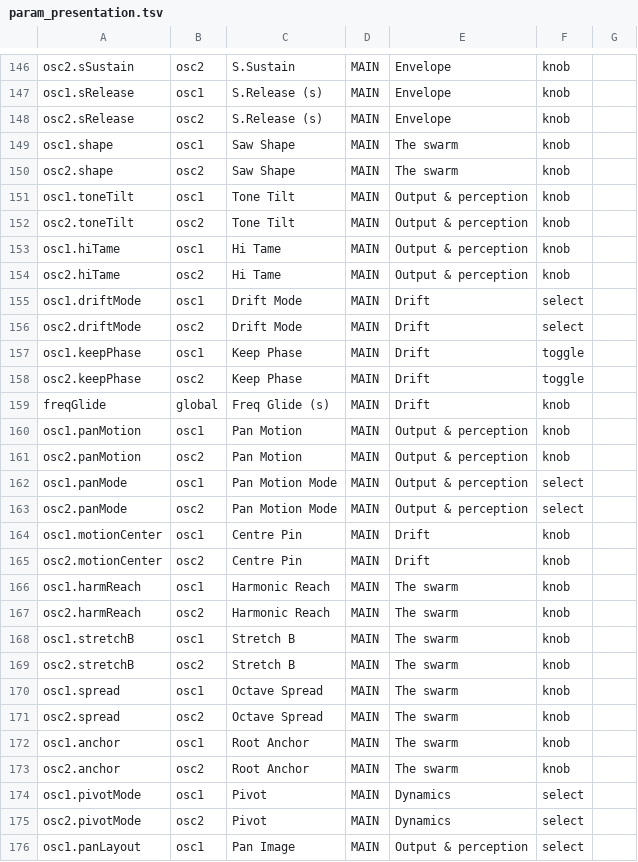
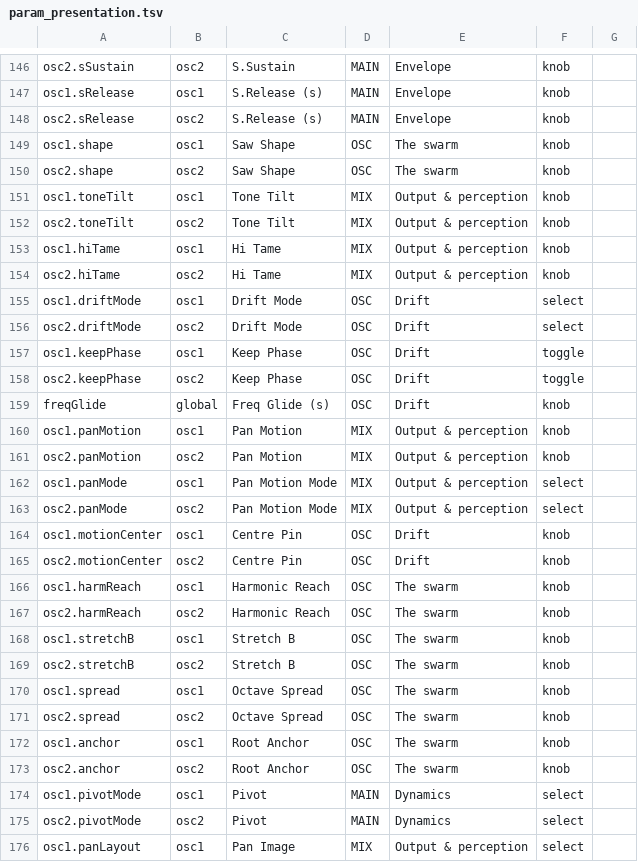
Before and after one commit to Lifted-Truck/HYPERSAW, a TSV file: src/param_presentation.tsv, drawn as a sheet; only a part is shown, gaps mark what is left out; the diff covers the shown part only.

```diff
--- a/src/param_presentation.tsv
+++ b/src/param_presentation.tsv
@@ -148,29 +148,29 @@ osc1.sRelease	osc1	S.Release (s)	MAIN	Envelope	knob
 osc2.sRelease	osc2	S.Release (s)	MAIN	Envelope	knob	
-osc1.shape	osc1	Saw Shape	MAIN	The swarm	knob	
-osc2.shape	osc2	Saw Shape	MAIN	The swarm	knob	
-osc1.toneTilt	osc1	Tone Tilt	MAIN	Output & perception	knob	
-osc2.toneTilt	osc2	Tone Tilt	MAIN	Output & perception	knob	
-osc1.hiTame	osc1	Hi Tame	MAIN	Output & perception	knob	
-osc2.hiTame	osc2	Hi Tame	MAIN	Output & perception	knob	
-osc1.driftMode	osc1	Drift Mode	MAIN	Drift	select	
-osc2.driftMode	osc2	Drift Mode	MAIN	Drift	select	
-osc1.keepPhase	osc1	Keep Phase	MAIN	Drift	toggle	
-osc2.keepPhase	osc2	Keep Phase	MAIN	Drift	toggle	
-freqGlide	global	Freq Glide (s)	MAIN	Drift	knob	
-osc1.panMotion	osc1	Pan Motion	MAIN	Output & perception	knob	
-osc2.panMotion	osc2	Pan Motion	MAIN	Output & perception	knob	
-osc1.panMode	osc1	Pan Motion Mode	MAIN	Output & perception	select	
-osc2.panMode	osc2	Pan Motion Mode	MAIN	Output & perception	select	
-osc1.motionCenter	osc1	Centre Pin	MAIN	Drift	knob	
-osc2.motionCenter	osc2	Centre Pin	MAIN	Drift	knob	
-osc1.harmReach	osc1	Harmonic Reach	MAIN	The swarm	knob	
-osc2.harmReach	osc2	Harmonic Reach	MAIN	The swarm	knob	
-osc1.stretchB	osc1	Stretch B	MAIN	The swarm	knob	
-osc2.stretchB	osc2	Stretch B	MAIN	The swarm	knob	
-osc1.spread	osc1	Octave Spread	MAIN	The swarm	knob	
-osc2.spread	osc2	Octave Spread	MAIN	The swarm	knob	
-osc1.anchor	osc1	Root Anchor	MAIN	The swarm	knob	
-osc2.anchor	osc2	Root Anchor	MAIN	The swarm	knob	
+osc1.shape	osc1	Saw Shape	OSC	The swarm	knob	
+osc2.shape	osc2	Saw Shape	OSC	The swarm	knob	
+osc1.toneTilt	osc1	Tone Tilt	MIX	Output & perception	knob	
+osc2.toneTilt	osc2	Tone Tilt	MIX	Output & perception	knob	
+osc1.hiTame	osc1	Hi Tame	MIX	Output & perception	knob	
+osc2.hiTame	osc2	Hi Tame	MIX	Output & perception	knob	
+osc1.driftMode	osc1	Drift Mode	OSC	Drift	select	
+osc2.driftMode	osc2	Drift Mode	OSC	Drift	select	
+osc1.keepPhase	osc1	Keep Phase	OSC	Drift	toggle	
+osc2.keepPhase	osc2	Keep Phase	OSC	Drift	toggle	
+freqGlide	global	Freq Glide (s)	OSC	Drift	knob	
+osc1.panMotion	osc1	Pan Motion	MIX	Output & perception	knob	
+osc2.panMotion	osc2	Pan Motion	MIX	Output & perception	knob	
+osc1.panMode	osc1	Pan Motion Mode	MIX	Output & perception	select	
+osc2.panMode	osc2	Pan Motion Mode	MIX	Output & perception	select	
+osc1.motionCenter	osc1	Centre Pin	OSC	Drift	knob	
+osc2.motionCenter	osc2	Centre Pin	OSC	Drift	knob	
+osc1.harmReach	osc1	Harmonic Reach	OSC	The swarm	knob	
+osc2.harmReach	osc2	Harmonic Reach	OSC	The swarm	knob	
+osc1.stretchB	osc1	Stretch B	OSC	The swarm	knob	
+osc2.stretchB	osc2	Stretch B	OSC	The swarm	knob	
+osc1.spread	osc1	Octave Spread	OSC	The swarm	knob	
+osc2.spread	osc2	Octave Spread	OSC	The swarm	knob	
+osc1.anchor	osc1	Root Anchor	OSC	The swarm	knob	
+osc2.anchor	osc2	Root Anchor	OSC	The swarm	knob	
 osc1.pivotMode	osc1	Pivot	MAIN	Dynamics	select	
 osc2.pivotMode	osc2	Pivot	MAIN	Dynamics	select	
-osc1.panLayout	osc1	Pan Image	MAIN	Output & perception	select	
+osc1.panLayout	osc1	Pan Image	MIX	Output & perception	select	
```
Also changed, not shown: 97 edited cells elsewhere in this file, 4 other files.
